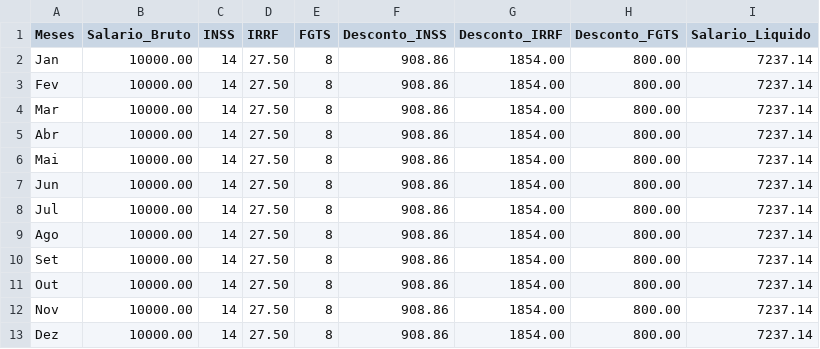
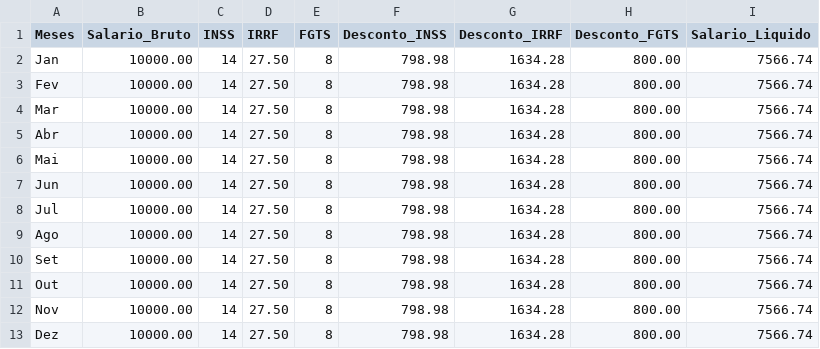
Before and after one commit to anavidev/calculo-salario, a CSV file: outputs/desconto_obrigatorio.csv, drawn as a sheet.

```diff
--- a/outputs/desconto_obrigatorio.csv
+++ b/outputs/desconto_obrigatorio.csv
@@ -1,13 +1,13 @@
 Meses,Salario_Bruto,INSS,IRRF,FGTS,Desconto_INSS,Desconto_IRRF,Desconto_FGTS,Salario_Liquido
-Jan,10000.00,14,27.50,8,908.86,1854.00,800.00,7237.14
-Fev,10000.00,14,27.50,8,908.86,1854.00,800.00,7237.14
-Mar,10000.00,14,27.50,8,908.86,1854.00,800.00,7237.14
-Abr,10000.00,14,27.50,8,908.86,1854.00,800.00,7237.14
-Mai,10000.00,14,27.50,8,908.86,1854.00,800.00,7237.14
-Jun,10000.00,14,27.50,8,908.86,1854.00,800.00,7237.14
-Jul,10000.00,14,27.50,8,908.86,1854.00,800.00,7237.14
-Ago,10000.00,14,27.50,8,908.86,1854.00,800.00,7237.14
-Set,10000.00,14,27.50,8,908.86,1854.00,800.00,7237.14
-Out,10000.00,14,27.50,8,908.86,1854.00,800.00,7237.14
-Nov,10000.00,14,27.50,8,908.86,1854.00,800.00,7237.14
-Dez,10000.00,14,27.50,8,908.86,1854.00,800.00,7237.14
+Jan,10000.00,14,27.50,8,798.98,1634.28,800.00,7566.74
+Fev,10000.00,14,27.50,8,798.98,1634.28,800.00,7566.74
+Mar,10000.00,14,27.50,8,798.98,1634.28,800.00,7566.74
+Abr,10000.00,14,27.50,8,798.98,1634.28,800.00,7566.74
+Mai,10000.00,14,27.50,8,798.98,1634.28,800.00,7566.74
+Jun,10000.00,14,27.50,8,798.98,1634.28,800.00,7566.74
+Jul,10000.00,14,27.50,8,798.98,1634.28,800.00,7566.74
+Ago,10000.00,14,27.50,8,798.98,1634.28,800.00,7566.74
+Set,10000.00,14,27.50,8,798.98,1634.28,800.00,7566.74
+Out,10000.00,14,27.50,8,798.98,1634.28,800.00,7566.74
+Nov,10000.00,14,27.50,8,798.98,1634.28,800.00,7566.74
+Dez,10000.00,14,27.50,8,798.98,1634.28,800.00,7566.74
```
Also changed, not shown: outputs/desconto_extra.csv, 2 other files.
